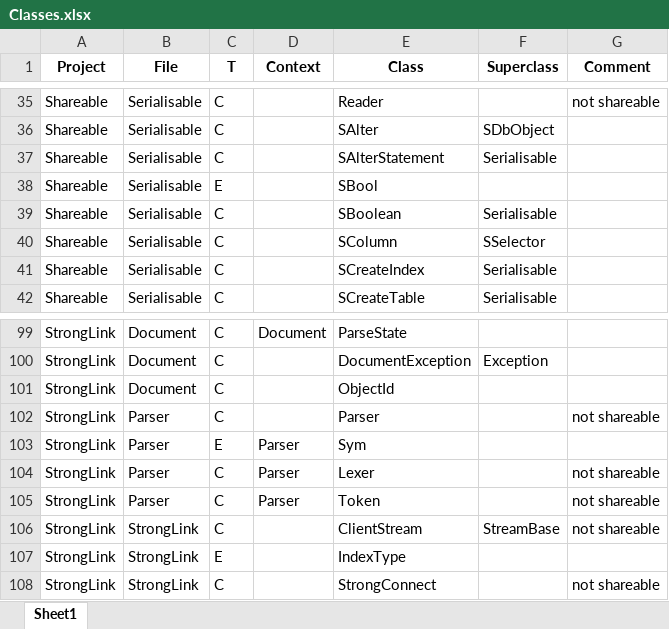
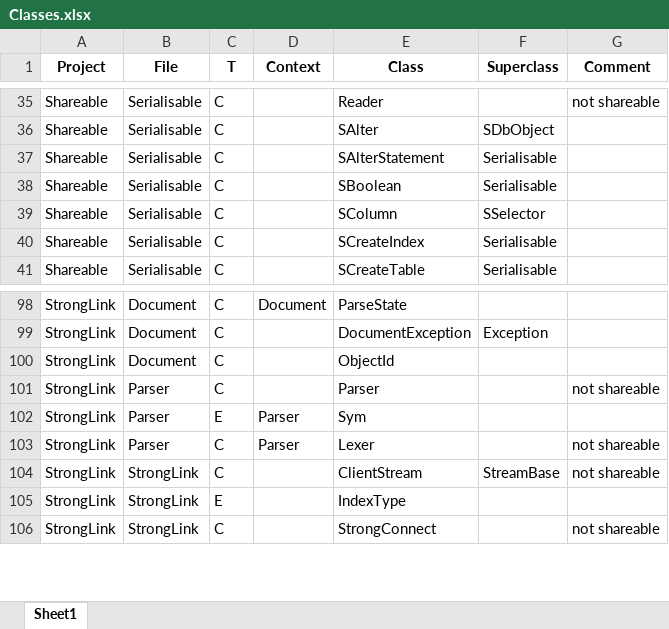
Before and after one commit to MalcolmCrowe/ShareableDataStructures, an Excel workbook: Classes.xlsx, sheet Sheet1, drawn as a sheet; only a part is shown, gaps mark what is left out; values as stored, in another font and other column widths than the file's, no borders; the diff names each change by its address in the sheet, - before the commit and + after, or states it on an @@ line.

```diff
--- a/Classes.xlsx (sheet Sheet1)
+++ b/Classes.xlsx (sheet Sheet1)
-row 38: Shareable | Serialisable | E |  | SBool
-row 105: StrongLink | Parser | C | Parser | Token |  | not shareable
```
Also changed, not shown: 33 other files.
